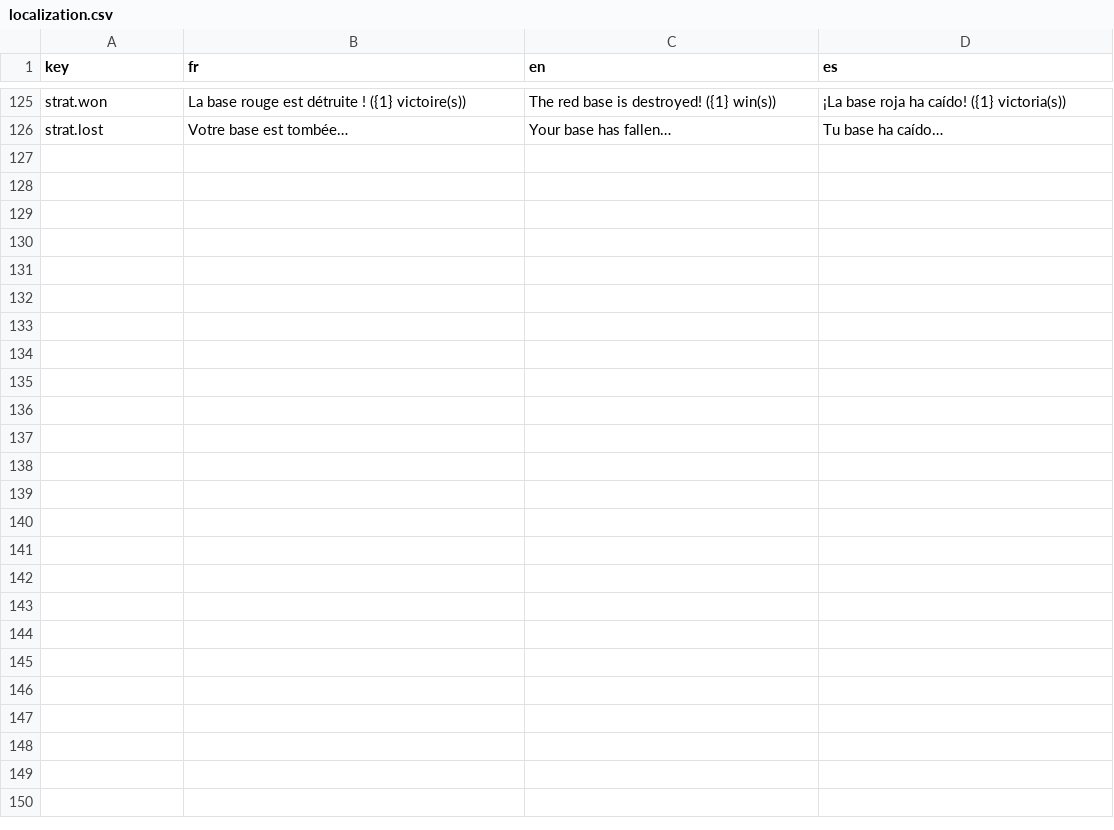
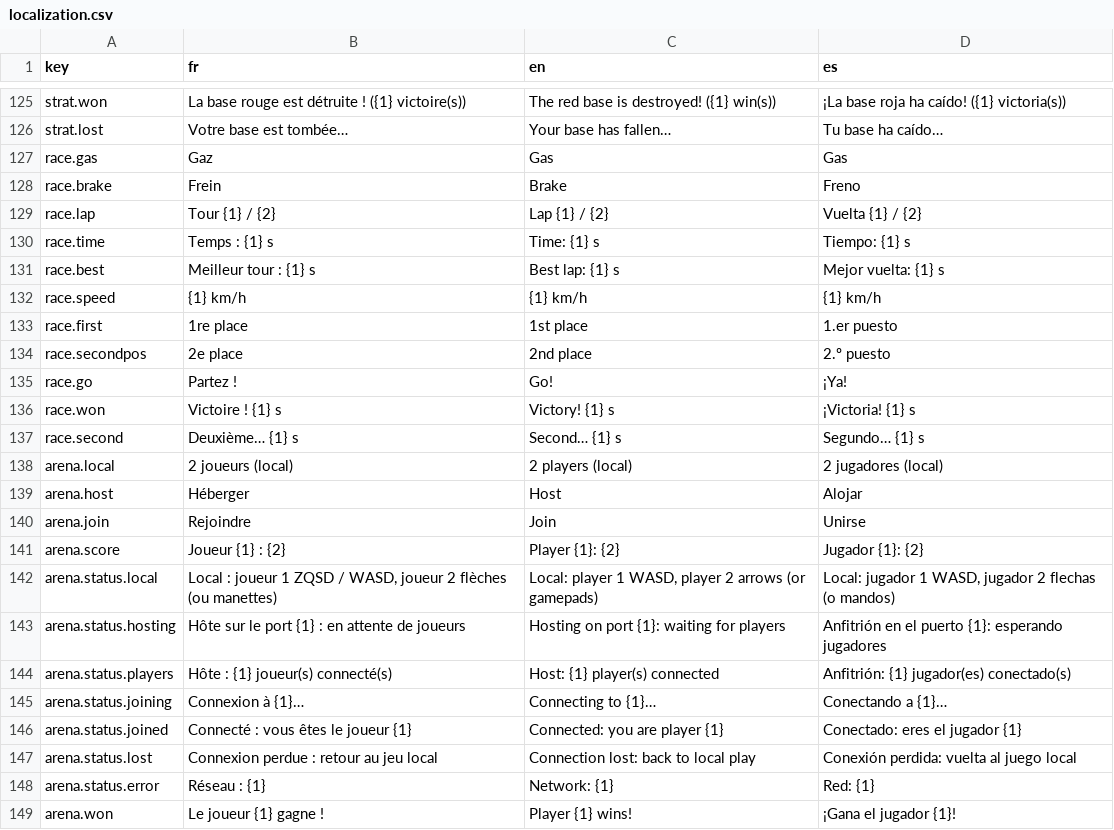
Before and after one commit to julienots/FILE, a CSV file: editor/resources/templates/assets/localization.csv, drawn as a sheet; only a part is shown, gaps mark what is left out.

```diff
--- a/editor/resources/templates/assets/localization.csv
+++ b/editor/resources/templates/assets/localization.csv
@@ -126 +126,24 @@ strat.won,"La base rouge est détruite ! ({1} victoire(s))","The red base is des
 strat.lost,Votre base est tombée…,Your base has fallen…,Tu base ha caído…
+race.gas,Gaz,Gas,Gas
+race.brake,Frein,Brake,Freno
+race.lap,"Tour {1} / {2}","Lap {1} / {2}","Vuelta {1} / {2}"
+race.time,"Temps : {1} s","Time: {1} s","Tiempo: {1} s"
+race.best,"Meilleur tour : {1} s","Best lap: {1} s","Mejor vuelta: {1} s"
+race.speed,"{1} km/h","{1} km/h","{1} km/h"
+race.first,1re place,1st place,1.er puesto
+race.secondpos,2e place,2nd place,2.º puesto
+race.go,Partez !,Go!,¡Ya!
+race.won,"Victoire ! {1} s","Victory! {1} s","¡Victoria! {1} s"
+race.second,"Deuxième… {1} s","Second… {1} s","Segundo… {1} s"
+arena.local,2 joueurs (local),2 players (local),2 jugadores (local)
+arena.host,Héberger,Host,Alojar
+arena.join,Rejoindre,Join,Unirse
+arena.score,"Joueur {1} : {2}","Player {1}: {2}","Jugador {1}: {2}"
+arena.status.local,"Local : joueur 1 ZQSD / WASD, joueur 2 flèches (ou manettes)","Local: player 1 WASD, player 2 arrows (or gamepads)","Local: jugador 1 WASD, jugador 2 flechas (o mandos)"
+arena.status.hosting,"Hôte sur le port {1} : en attente de joueurs","Hosting on port {1}: waiting for players","Anfitrión en el puerto {1}: esperando jugadores"
+arena.status.players,"Hôte : {1} joueur(s) connecté(s)","Host: {1} player(s) connected","Anfitrión: {1} jugador(es) conectado(s)"
+arena.status.joining,"Connexion à {1}…","Connecting to {1}…","Conectando a {1}…"
+arena.status.joined,"Connecté : vous êtes le joueur {1}","Connected: you are player {1}","Conectado: eres el jugador {1}"
+arena.status.lost,"Connexion perdue : retour au jeu local","Connection lost: back to local play","Conexión perdida: vuelta al juego local"
+arena.status.error,"Réseau : {1}","Network: {1}","Red: {1}"
+arena.won,"Le joueur {1} gagne !","Player {1} wins!","¡Gana el jugador {1}!"
```
Also changed, not shown: 18 other files.
